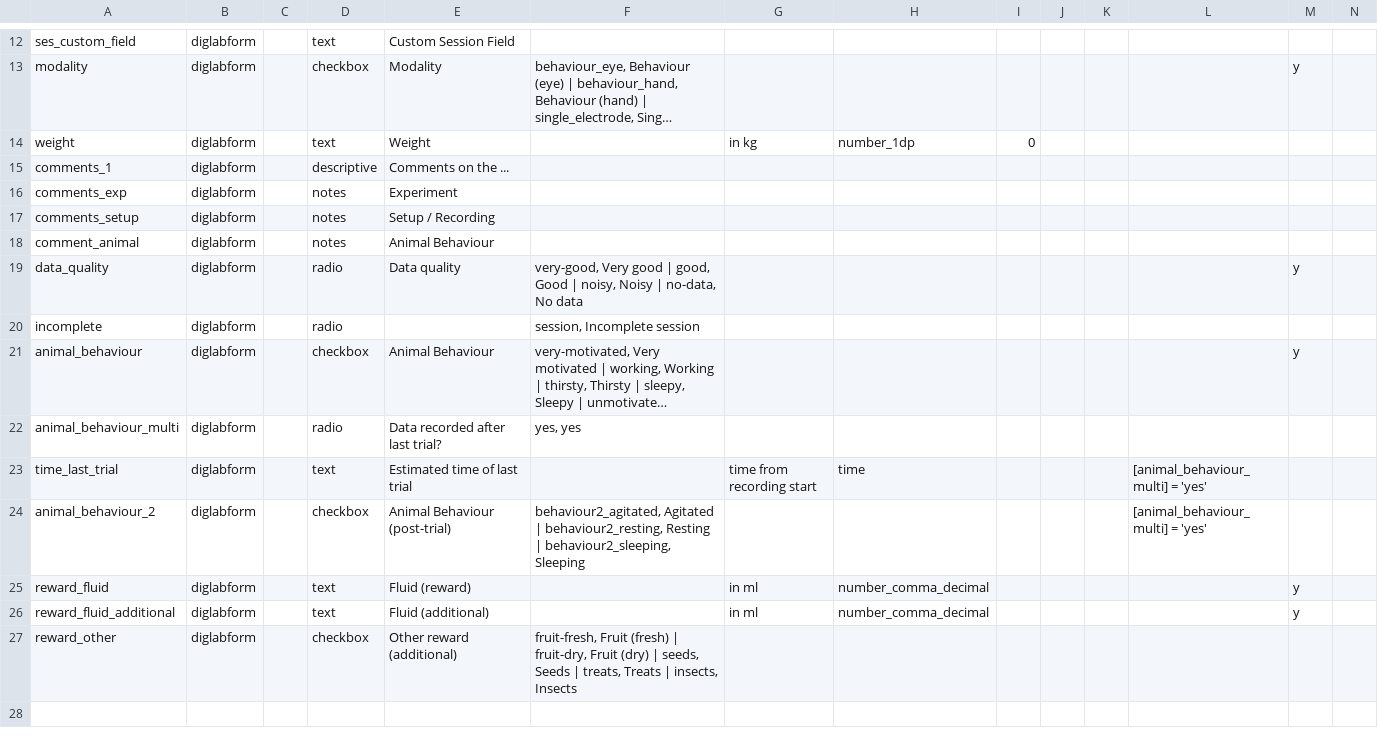
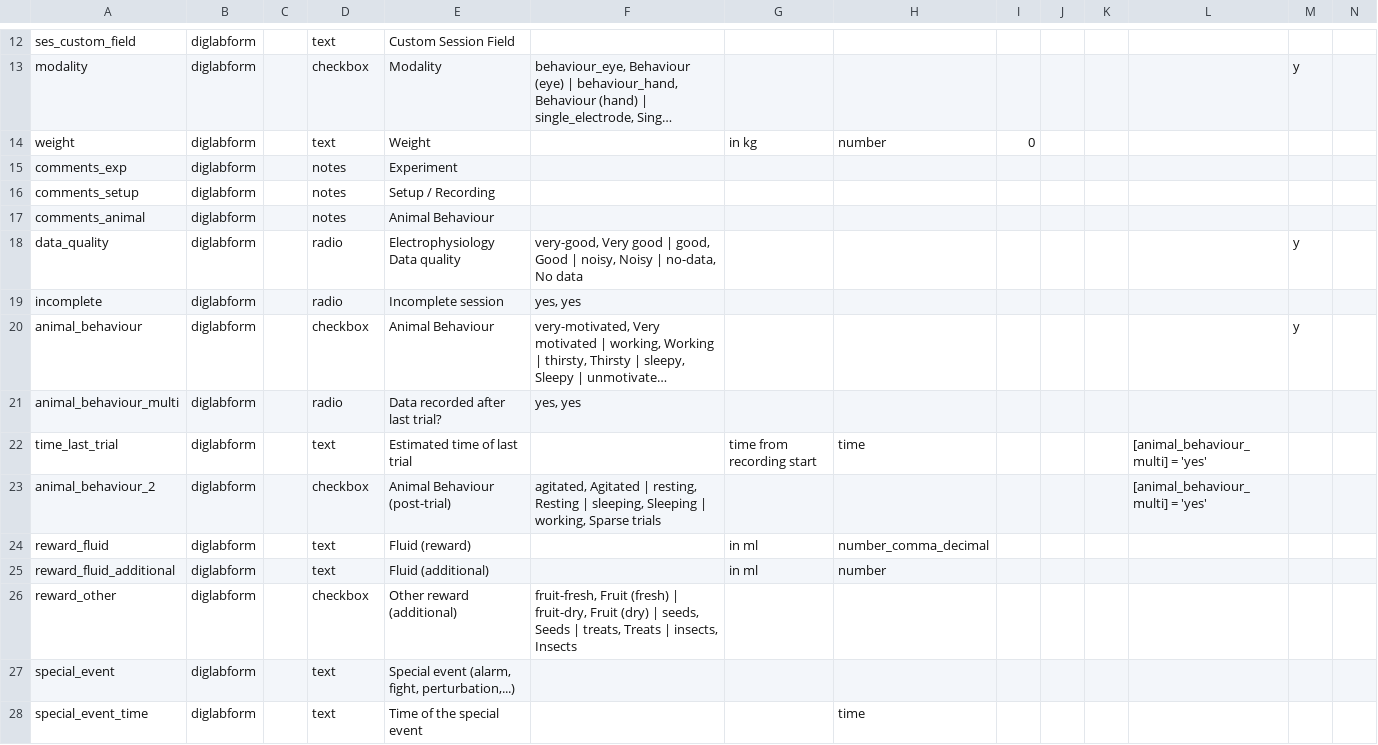
Before and after one commit to INT-NIT/DigLabTools, a CSV file: redcap_bridge/template_parts/general.csv, drawn as a sheet; only a part is shown, gaps mark what is left out; long unchanged cells end in …; removed rows and columns are numbered as before the commit, all else as after; rows hold the shown columns only; the diff names each change by its address in the sheet, - before the commit and + after, or states it on an @@ line.

```diff
--- a/redcap_bridge/template_parts/general.csv
+++ b/redcap_bridge/template_parts/general.csv
-H14: number_1dp
+H14: number
-row 15: comments_1 | diglabform |  | descriptive | Comments on the ...
-A17: comment_animal
+A17: comments_animal
-E18: Data quality
+E18: Electrophysiology Data quality
-E19: (empty)
+E19: Incomplete session
-F19: session, Incomplete session
+F19: yes, yes
-F23: behaviour2_agitated, Agitated | behaviour2_resting, Resting | behaviour2_sleeping, Sleeping
+F23: agitated, Agitated | resting, Resting | sleeping, Sleeping | working, Sparse trials
-M24:M25: y
+M24:M25: (empty)
-H25: number_comma_decimal
+H25: number
+row 27: special_event | diglabform |  | text | Special event (alarm, fight, perturbation,...)
+row 28: special_event_time | diglabform |  | text | Time of the special event |  |  | time
```
Also changed, not shown: redcap_bridge/template_parts/eyelink.csv, redcap_bridge/template_parts/kinarm.csv.
